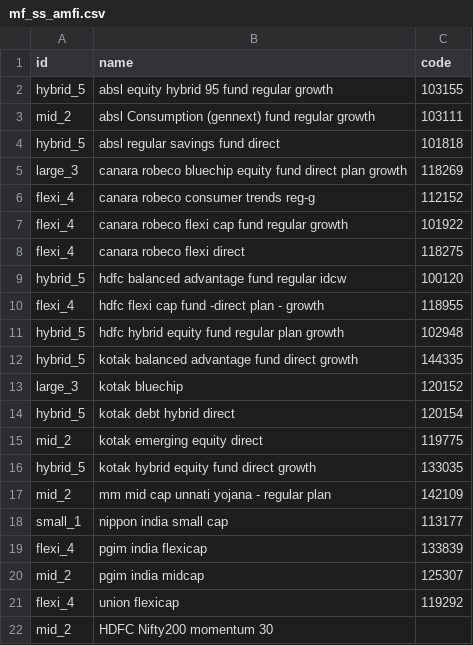
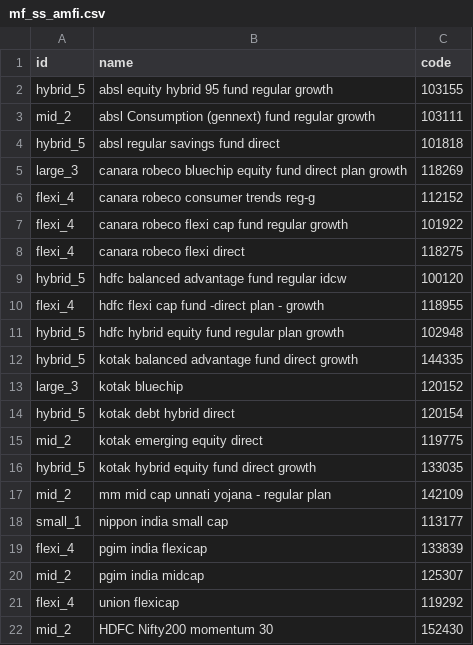
Before and after one commit to gauravsa123/stocks, a CSV file: mf_ss_amfi.csv, drawn as a sheet.

Commit message:
Update mf_ss_amfi.csv

```diff
--- a/mf_ss_amfi.csv
+++ b/mf_ss_amfi.csv
@@ -21,2 +21,2 @@ mid_2,pgim india midcap,125307
 flexi_4,union flexicap,119292
-mid_2, HDFC Nifty200 momentum 30,
+mid_2, HDFC Nifty200 momentum 30,152430
```
